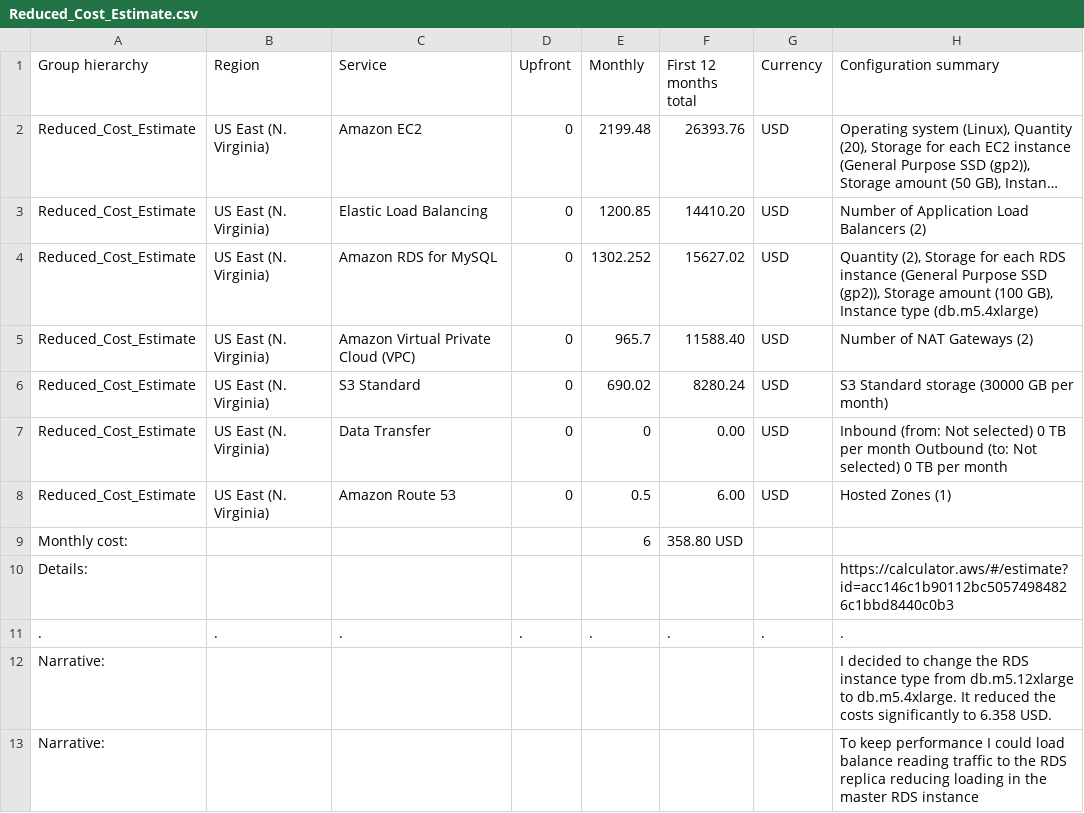
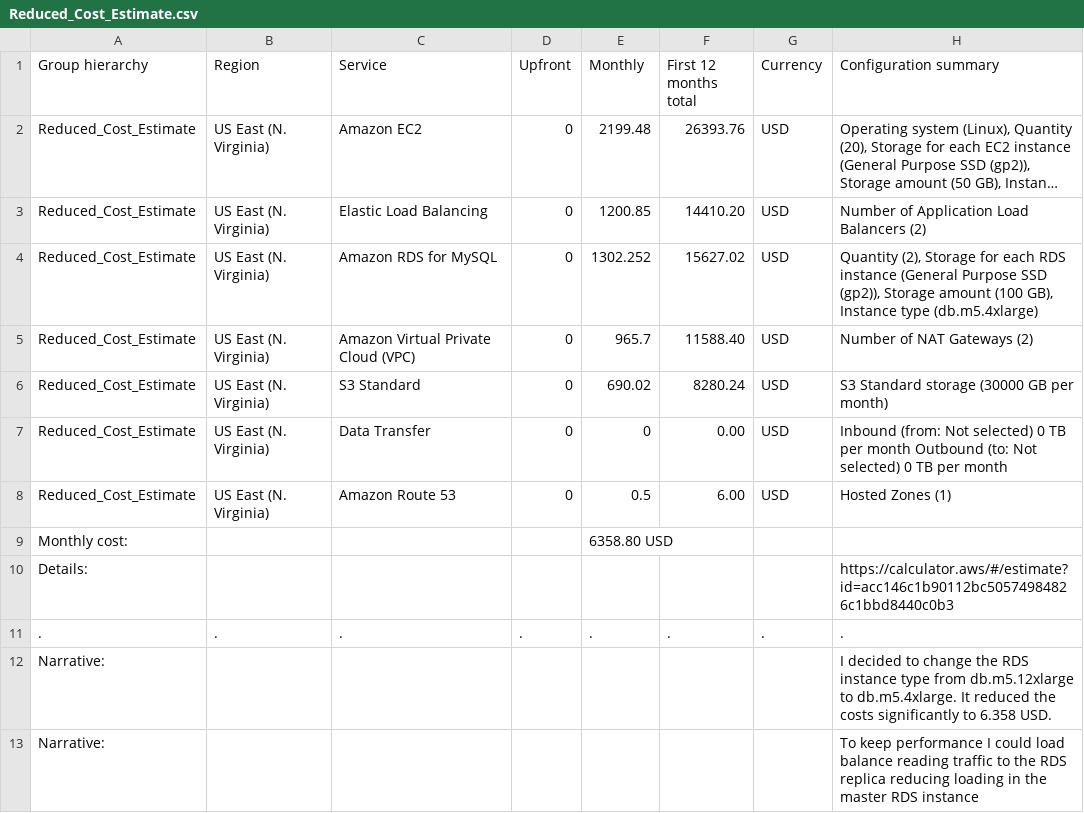
Before and after one commit to fthiagomedeiros/cloud-architect-project2, a CSV file: Task 2/Reduced_Cost_Estimate.csv, drawn as a sheet; long unchanged cells end in ….

Commit message:
tes

```diff
--- a/Task 2/Reduced_Cost_Estimate.csv
+++ b/Task 2/Reduced_Cost_Estimate.csv
@@ -8,3 +8,3 @@ Reduced_Cost_Estimate,US East (N. Virginia),Data Transfer,0,0,0.00,USD,"Inbound
 Reduced_Cost_Estimate,US East (N. Virginia),Amazon Route 53,0,0.5,6.00,USD,Hosted Zones (1)
-Monthly cost:,,,,6,358.80 USD,,,
+Monthly cost:,,,,6358.80 USD,,,
 Details:,,,,,,,https://calculator.aws/#/estimate?id=acc146c1b90112bc50574984826c1bbd8440c0b3
```
